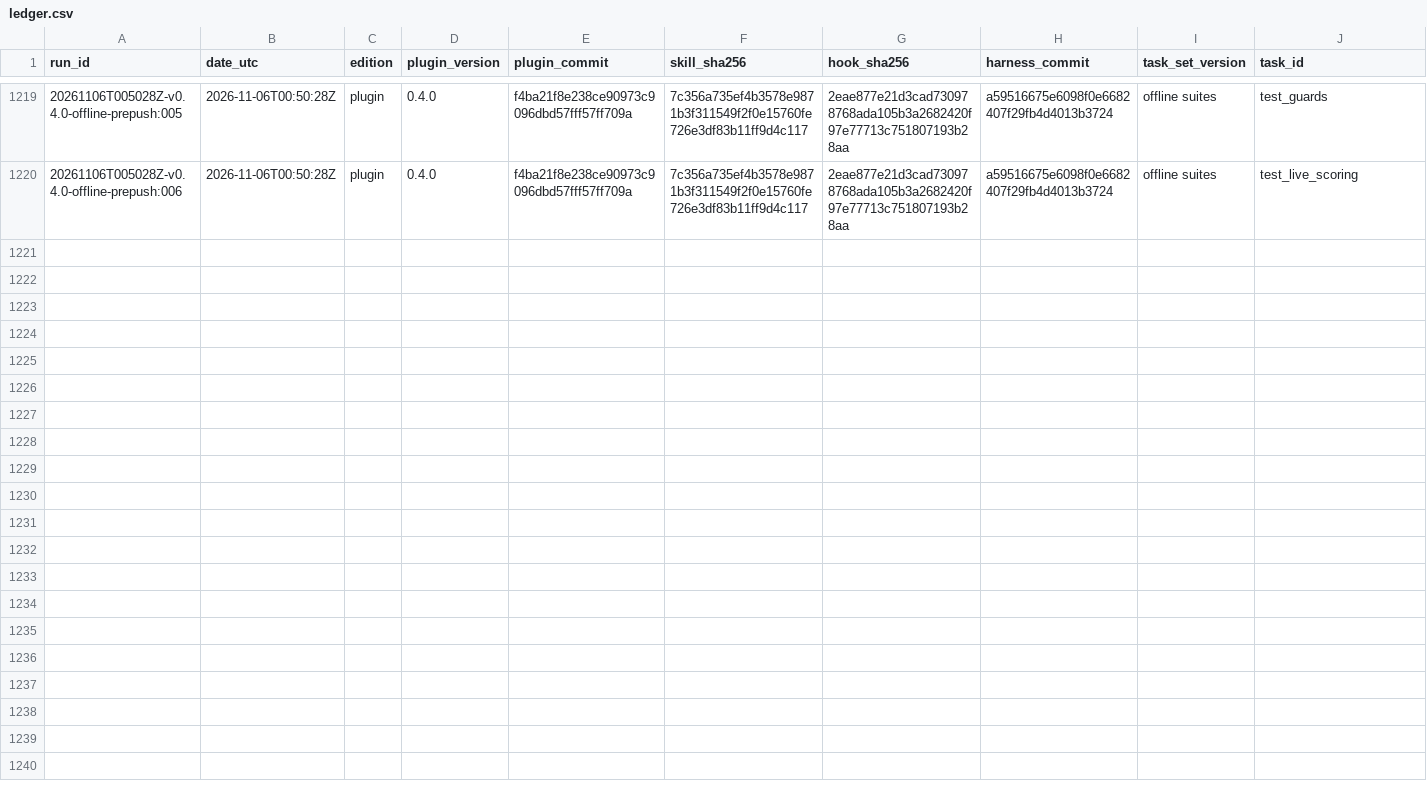
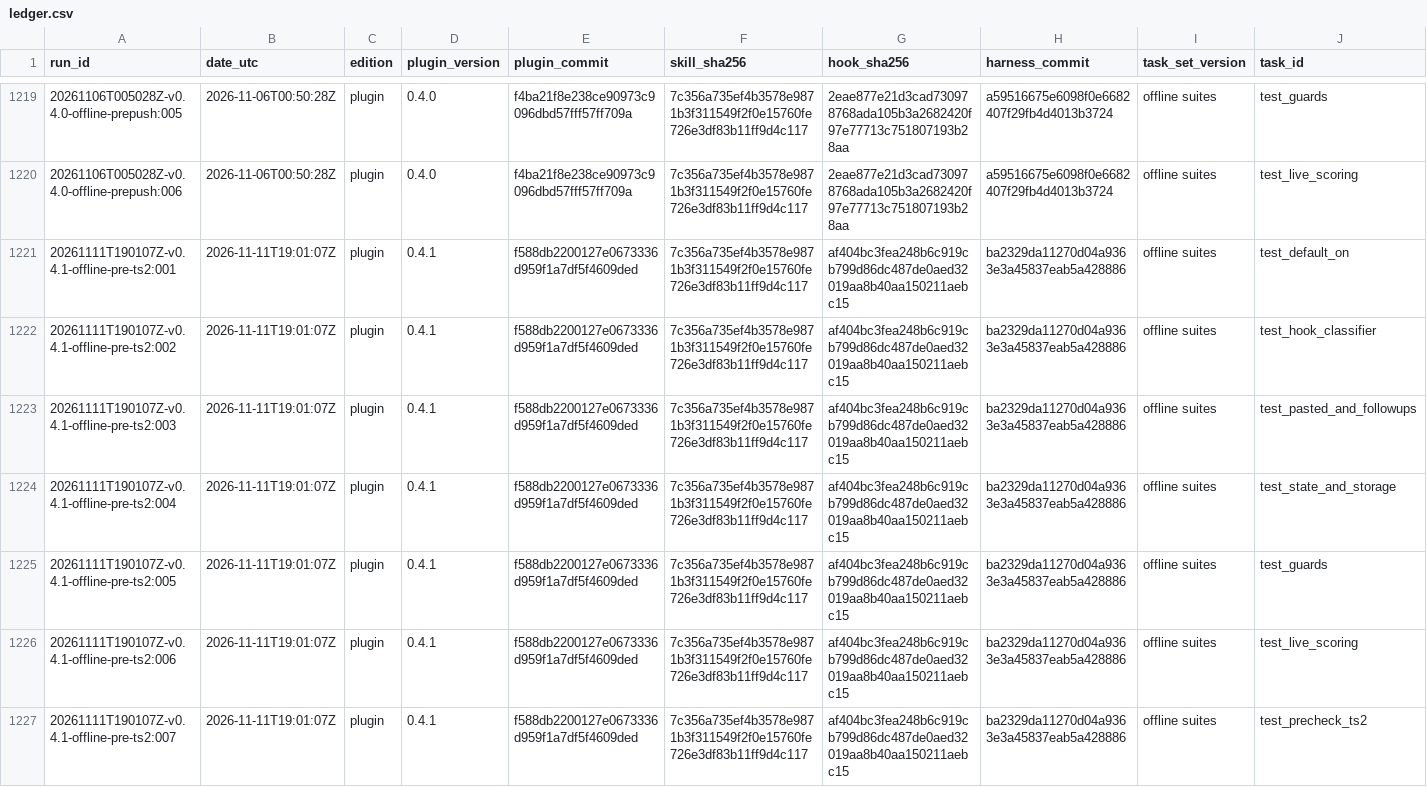
Before and after one commit to FilmBookBTS/capability-scout, a CSV file: results/ledger.csv, drawn as a sheet; only a part is shown, gaps mark what is left out; rows hold the shown columns only; the diff names each change by its address in the sheet, - before the commit and + after, or states it on an @@ line.

```diff
--- a/results/ledger.csv
+++ b/results/ledger.csv
+row 1221: 20261111T190107Z-v0.4.1-offline-pre-ts2:001 | 2026-11-11T19:01:07Z | plugin | 0.4.1 | f588db2200127e0673336d959f1a7df5f4609ded | 7c356a735ef4b3578e9871b3f311549f2f0e15760fe726e3df83b11ff9d4c117 | af404bc3fea248b6c919cb799d86dc487de0aed32019aa8b40aa150211aebc15 | ba2329da11270d04a9363e3a45837eab5a428886 | offline suites | test_default_on
+row 1222: 20261111T190107Z-v0.4.1-offline-pre-ts2:002 | 2026-11-11T19:01:07Z | plugin | 0.4.1 | f588db2200127e0673336d959f1a7df5f4609ded | 7c356a735ef4b3578e9871b3f311549f2f0e15760fe726e3df83b11ff9d4c117 | af404bc3fea248b6c919cb799d86dc487de0aed32019aa8b40aa150211aebc15 | ba2329da11270d04a9363e3a45837eab5a428886 | offline suites | test_hook_classifier
+row 1223: 20261111T190107Z-v0.4.1-offline-pre-ts2:003 | 2026-11-11T19:01:07Z | plugin | 0.4.1 | f588db2200127e0673336d959f1a7df5f4609ded | 7c356a735ef4b3578e9871b3f311549f2f0e15760fe726e3df83b11ff9d4c117 | af404bc3fea248b6c919cb799d86dc487de0aed32019aa8b40aa150211aebc15 | ba2329da11270d04a9363e3a45837eab5a428886 | offline suites | test_pasted_and_followups
+row 1224: 20261111T190107Z-v0.4.1-offline-pre-ts2:004 | 2026-11-11T19:01:07Z | plugin | 0.4.1 | f588db2200127e0673336d959f1a7df5f4609ded | 7c356a735ef4b3578e9871b3f311549f2f0e15760fe726e3df83b11ff9d4c117 | af404bc3fea248b6c919cb799d86dc487de0aed32019aa8b40aa150211aebc15 | ba2329da11270d04a9363e3a45837eab5a428886 | offline suites | test_state_and_storage
+row 1225: 20261111T190107Z-v0.4.1-offline-pre-ts2:005 | 2026-11-11T19:01:07Z | plugin | 0.4.1 | f588db2200127e0673336d959f1a7df5f4609ded | 7c356a735ef4b3578e9871b3f311549f2f0e15760fe726e3df83b11ff9d4c117 | af404bc3fea248b6c919cb799d86dc487de0aed32019aa8b40aa150211aebc15 | ba2329da11270d04a9363e3a45837eab5a428886 | offline suites | test_guards
+row 1226: 20261111T190107Z-v0.4.1-offline-pre-ts2:006 | 2026-11-11T19:01:07Z | plugin | 0.4.1 | f588db2200127e0673336d959f1a7df5f4609ded | 7c356a735ef4b3578e9871b3f311549f2f0e15760fe726e3df83b11ff9d4c117 | af404bc3fea248b6c919cb799d86dc487de0aed32019aa8b40aa150211aebc15 | ba2329da11270d04a9363e3a45837eab5a428886 | offline suites | test_live_scoring
+row 1227: 20261111T190107Z-v0.4.1-offline-pre-ts2:007 | 2026-11-11T19:01:07Z | plugin | 0.4.1 | f588db2200127e0673336d959f1a7df5f4609ded | 7c356a735ef4b3578e9871b3f311549f2f0e15760fe726e3df83b11ff9d4c117 | af404bc3fea248b6c919cb799d86dc487de0aed32019aa8b40aa150211aebc15 | ba2329da11270d04a9363e3a45837eab5a428886 | offline suites | test_precheck_ts2
```
Also changed, not shown: 8 other files.
